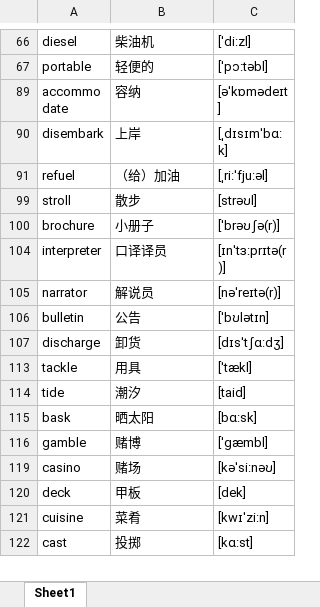
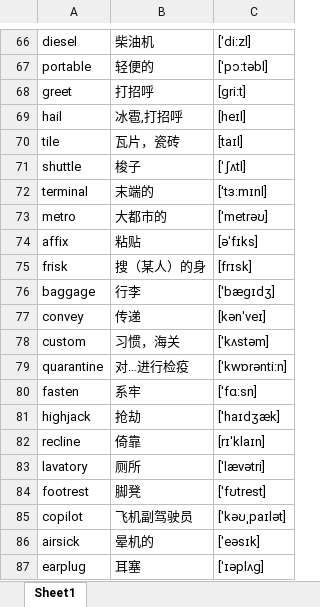
Before and after one commit to google88888888/learnEnglish, an Excel workbook: words.xlsx, sheet Sheet1, drawn as a sheet; only a part is shown, gaps mark what is left out; the shorter side is filled out with more unchanged rows; values as stored, in another font and other column widths than the file's, no cell formats; the diff covers the shown part only; the diff names each change by its address in the sheet, - before the commit and + after, or states it on an @@ line.

Commit message:
1111

```diff
--- a/words.xlsx (sheet Sheet1)
+++ b/words.xlsx (sheet Sheet1)
@@ row 68 unhidden: greet | 打招呼 | [gri:t] @@
@@ row 69 unhidden: hail | 冰雹,打招呼 | [heɪl] @@
@@ row 70 unhidden: tile | 瓦片，瓷砖 | [taɪl] @@
@@ row 71 unhidden: shuttle | 梭子 | [ˈʃʌtl] @@
@@ row 72 unhidden: terminal | 末端的 | [ˈtɜ:mɪnl] @@
@@ row 73 unhidden: metro | 大都市的 | [ˈmetrəʊ] @@
@@ row 74 unhidden: affix | 粘贴 | [əˈfɪks] @@
@@ row 75 unhidden: frisk | 搜（某人）的身 | [frɪsk] @@
@@ row 76 unhidden: baggage | 行李 | [ˈbægɪdʒ] @@
@@ row 77 unhidden: convey | 传递 | [kənˈveɪ] @@
@@ row 78 unhidden: custom | 习惯，海关 | [ˈkʌstəm] @@
@@ row 79 unhidden: quarantine | 对…进行检疫 | [ˈkwɒrənti:n] @@
@@ row 80 unhidden: fasten | 系牢 | [ˈfɑ:sn] @@
@@ row 81 unhidden: highjack | 抢劫 | ['haɪdʒæk] @@
@@ row 82 unhidden: recline | 倚靠 | [rɪˈklaɪn] @@
@@ row 83 unhidden: lavatory | 厕所 | [ˈlævətri] @@
@@ row 84 unhidden: footrest | 脚凳 | [ˈfʊtrest] @@
@@ row 85 unhidden: copilot | 飞机副驾驶员 | ['kəʊˌpaɪlət] @@
@@ row 86 unhidden: airsick | 晕机的 | [ˈeəsɪk] @@
@@ row 87 unhidden: earplug | 耳塞 | [ˈɪəplʌg] @@
```
Also changed, not shown: 18 hidden or unhidden rows and 1 edited cell elsewhere in this sheet, cell formats.
